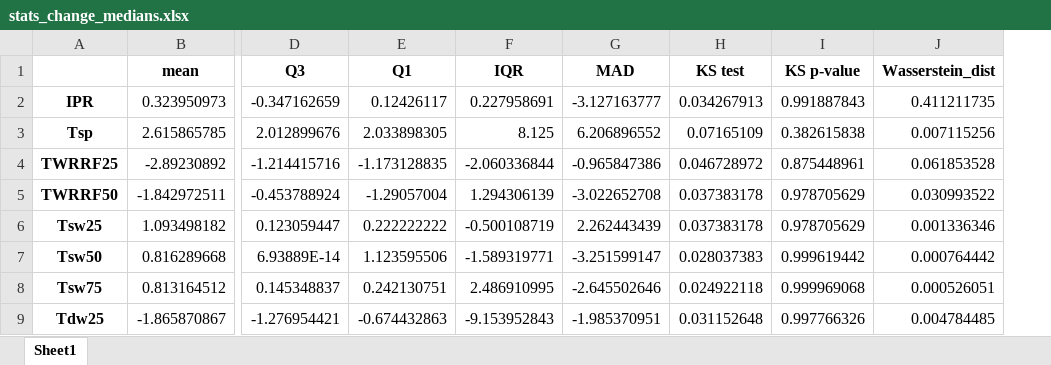
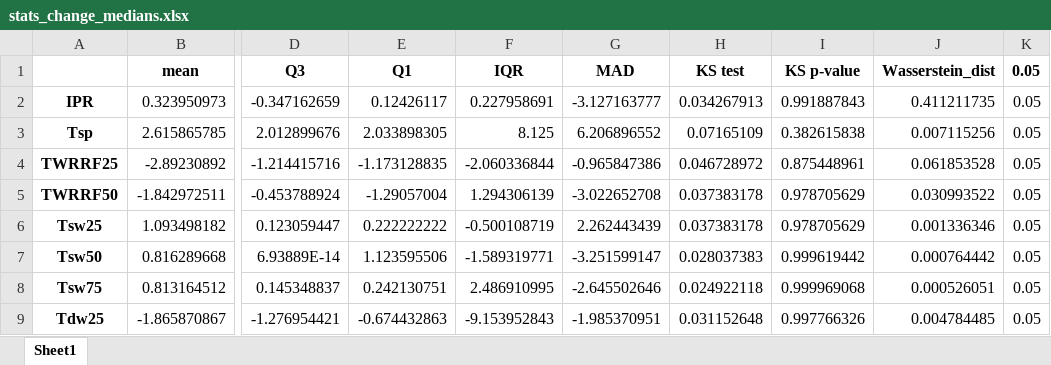
Before and after one commit to DCLInter/internship, an Excel workbook: stats_change_medians.xlsx, sheet Sheet1, drawn as a sheet; only a part is shown, gaps mark what is left out; values as stored, in another font and other column widths than the file's, no borders; charts and pictures and conditional formats not drawn; the diff covers the shown part only; the diff names each change by its address in the sheet, - before the commit and + after, or states it on an @@ line.

```diff
--- a/stats_change_medians.xlsx (sheet Sheet1)
+++ b/stats_change_medians.xlsx (sheet Sheet1)
+column K (0.05), rows 2-9: all 0.05
```
Also changed, not shown: 30 added rows elsewhere in this sheet, charts or pictures, outliers_change_only_medians.xlsx, outliers_change_with_all.xlsx, 4 other files.
